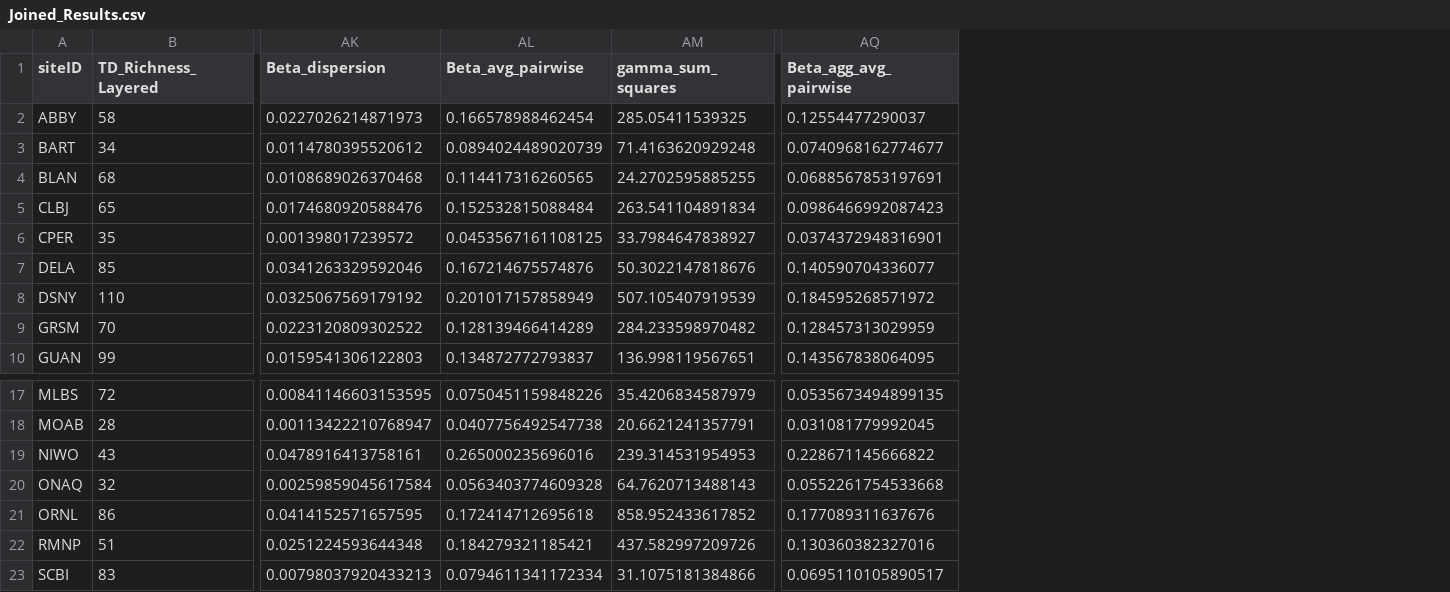
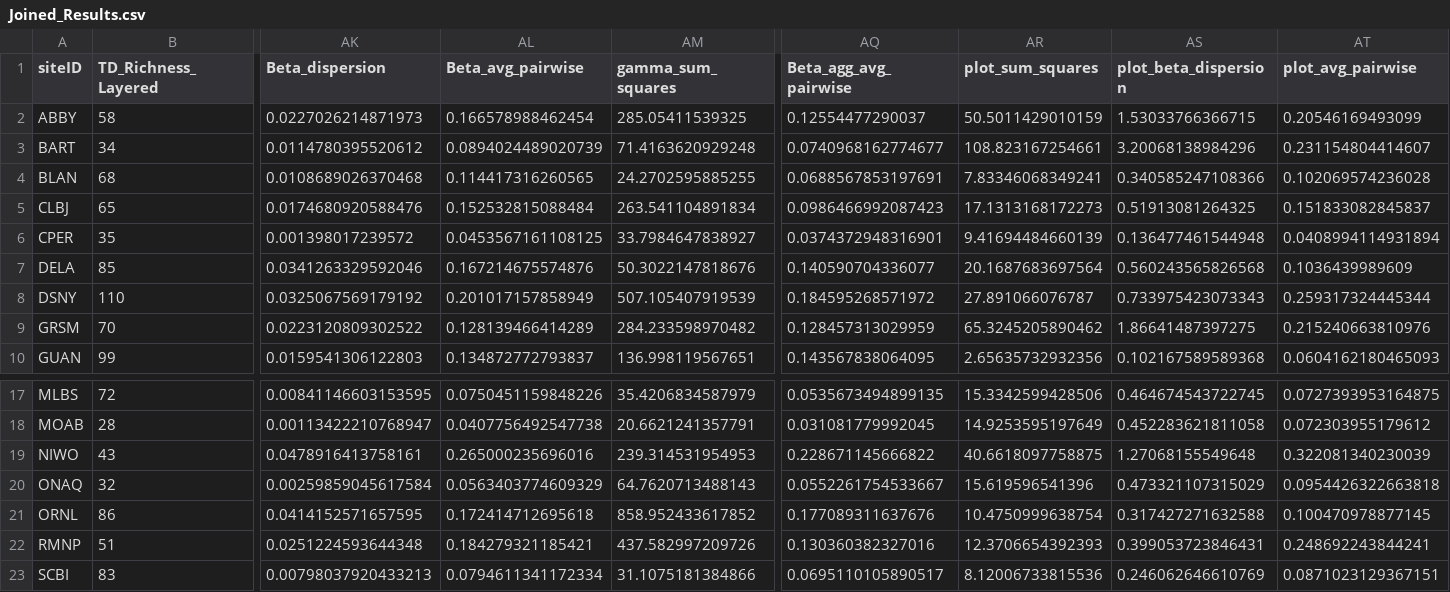
Before and after one commit to ceilidemo/NASA_ROSES_SpecDiv, a CSV file: Modeling/data_work/Joined_Results.csv, drawn as a sheet; only a part is shown, gaps mark what is left out; the diff names each change by its address in the sheet, - before the commit and + after, or states it on an @@ line.

```diff
--- a/Modeling/data_work/Joined_Results.csv
+++ b/Modeling/data_work/Joined_Results.csv
+column AR (plot_sum_squares), rows 2-10: 50.5011429010159 | 108.823167254661 | 7.83346068349241 | 17.1313168172273 | 9.41694484660139 | 20.1687683697564 | 27.891066076787 | 65.3245205890462 | 2.65635732932356; rows 17-23: 15.3342599428506 | 14.9253595197649 | 40.6618097758875 | 15.619596541396 | 10.4750999638754 | 12.3706654392393 | 8.12006733815536
+column AS (plot_beta_dispersion), rows 2-10: 1.53033766366715 | 3.20068138984296 | 0.340585247108366 | 0.51913081264325 | 0.136477461544948 | 0.560243565826568 | 0.733975423073343 | 1.86641487397275 | 0.102167589589368; rows 17-23: 0.464674543722745 | 0.452283621811058 | 1.27068155549648 | 0.473321107315029 | 0.317427271632588 | 0.399053723846431 | 0.246062646610769
+column AT (plot_avg_pairwise), rows 2-10: 0.20546169493099 | 0.231154804414607 | 0.102069574236028 | 0.151833082845837 | 0.0408994114931894 | 0.1036439989609 | 0.259317324445344 | 0.215240663810976 | 0.0604162180465093; rows 17-23: 0.0727393953164875 | 0.072303955179612 | 0.322081340230039 | 0.0954426322663818 | 0.100470978877145 | 0.248692243844241 | 0.0871023129367151
-AL20 (Beta_avg_pairwise): 0.0563403774609328
+AL20 (Beta_avg_pairwise): 0.0563403774609329
-AQ20 (Beta_agg_avg_pairwise): 0.0552261754533668
+AQ20 (Beta_agg_avg_pairwise): 0.0552261754533667
```
Also changed, not shown: Modeling/data_out/topDown_functional_correlations.csv, Modeling/data_out/topDown_functional_correlations_by_group.csv, 24 other files.
